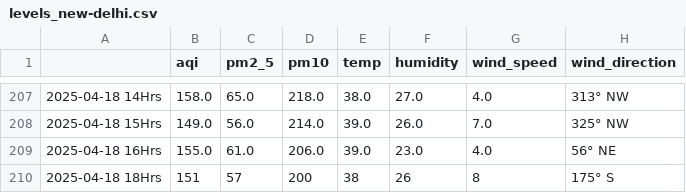
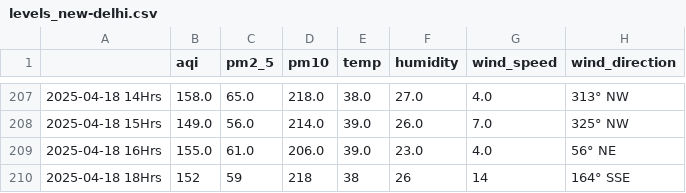
Before and after one commit to Prashant-Sharma-2056/Pollution-Tracker, a CSV file: levels_new-delhi.csv, drawn as a sheet; only a part is shown, gaps mark what is left out.

```diff
--- a/levels_new-delhi.csv
+++ b/levels_new-delhi.csv
@@ -209,2 +209,2 @@
 2025-04-18 16Hrs,155.0,61.0,206.0,39.0,23.0,4.0,56° NE
-2025-04-18 18Hrs,151,57,200,38,26,8,175° S
+2025-04-18 18Hrs,152,59,218,38,26,14,164° SSE
```
Also changed, not shown: levels_ghaziabad.csv, levels_greater-noida.csv, 4 other files.
